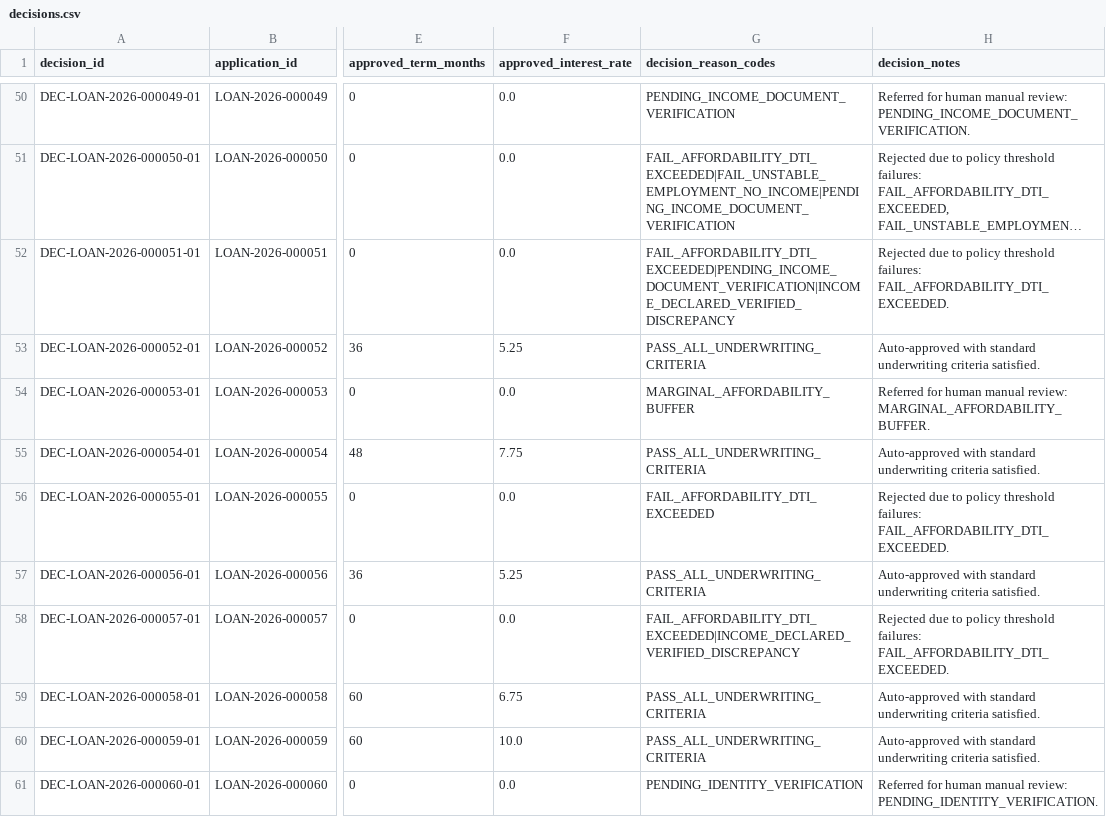
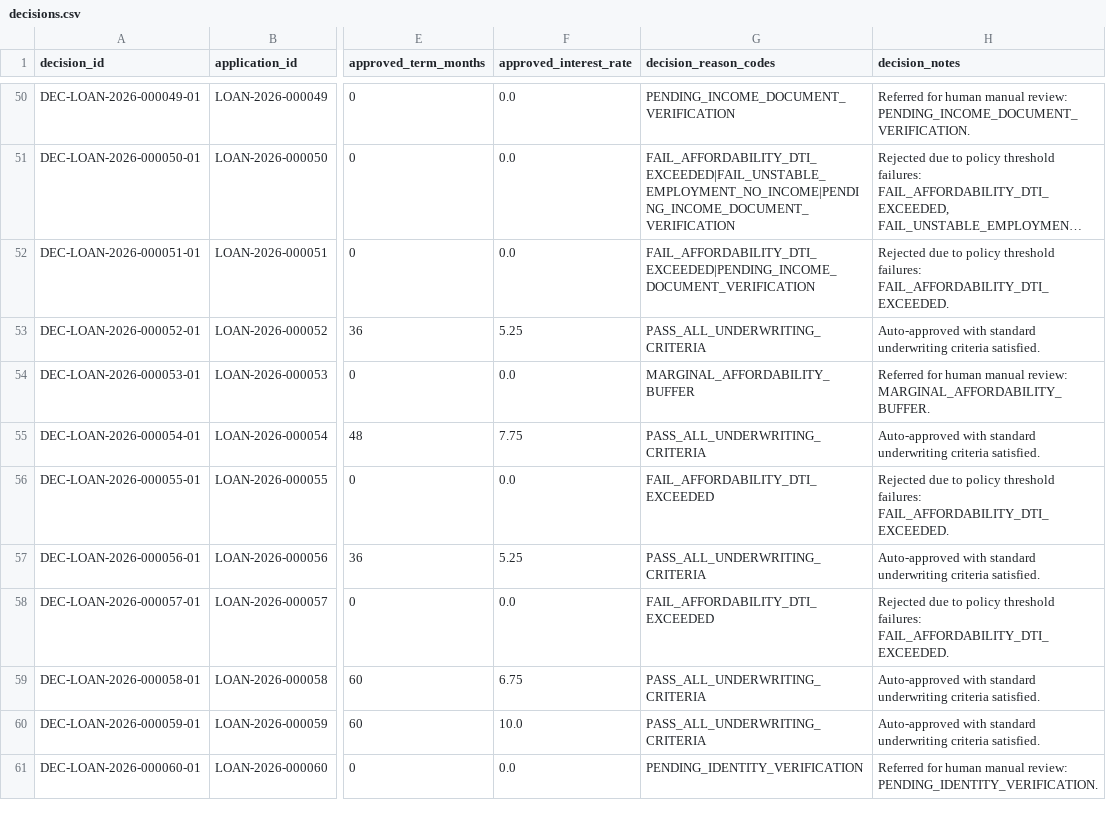
Before and after one commit to MOHAMMADSHADULLA/loan-underwriting-engine, a CSV file: sample_data/csv/decisions.csv, drawn as a sheet; only a part is shown, gaps mark what is left out; long unchanged cells end in …; the diff names each change by its address in the sheet, - before the commit and + after, or states it on an @@ line.

```diff
--- a/sample_data/csv/decisions.csv
+++ b/sample_data/csv/decisions.csv
-G52 (decision_reason_codes): FAIL_AFFORDABILITY_DTI_EXCEEDED|PENDING_INCOME_DOCUMENT_VERIFICATION|INCOME_DECLARED_VERIFIED_DISCREPANCY
+G52 (decision_reason_codes): FAIL_AFFORDABILITY_DTI_EXCEEDED|PENDING_INCOME_DOCUMENT_VERIFICATION
-G58 (decision_reason_codes): FAIL_AFFORDABILITY_DTI_EXCEEDED|INCOME_DECLARED_VERIFIED_DISCREPANCY
+G58 (decision_reason_codes): FAIL_AFFORDABILITY_DTI_EXCEEDED
```
Also changed, not shown: sample_data/csv/application_events.csv, sample_data/csv/ground_truth.csv, 20 other files.
